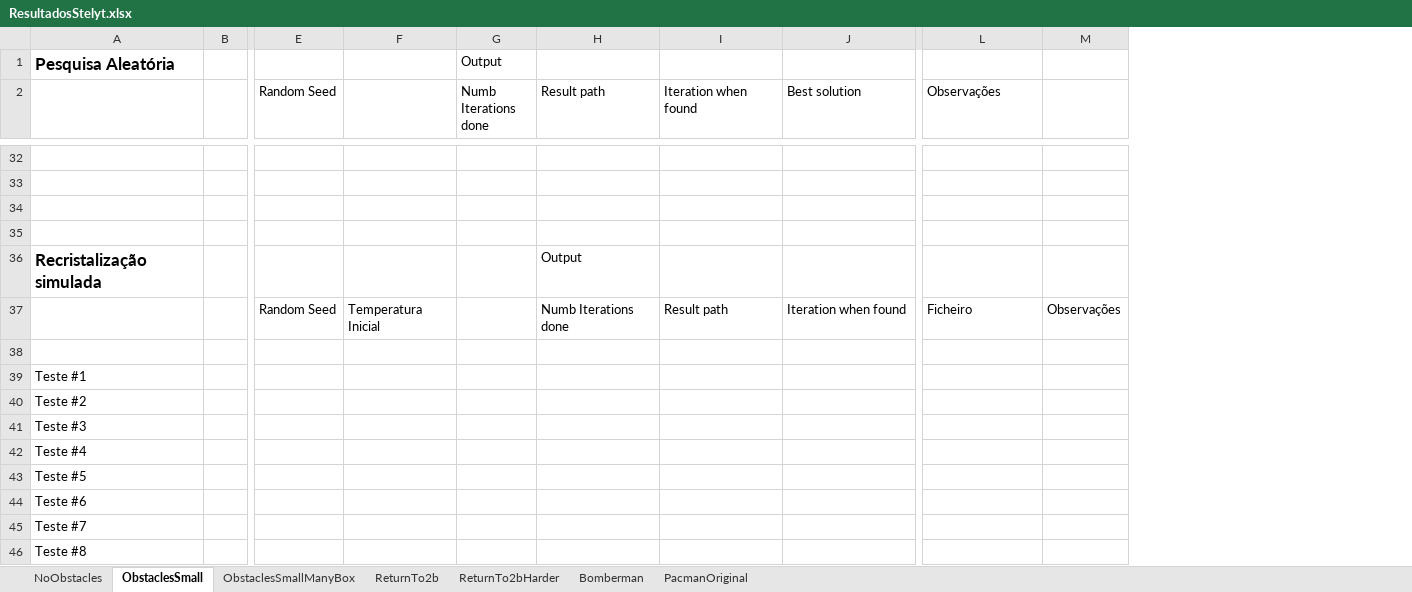
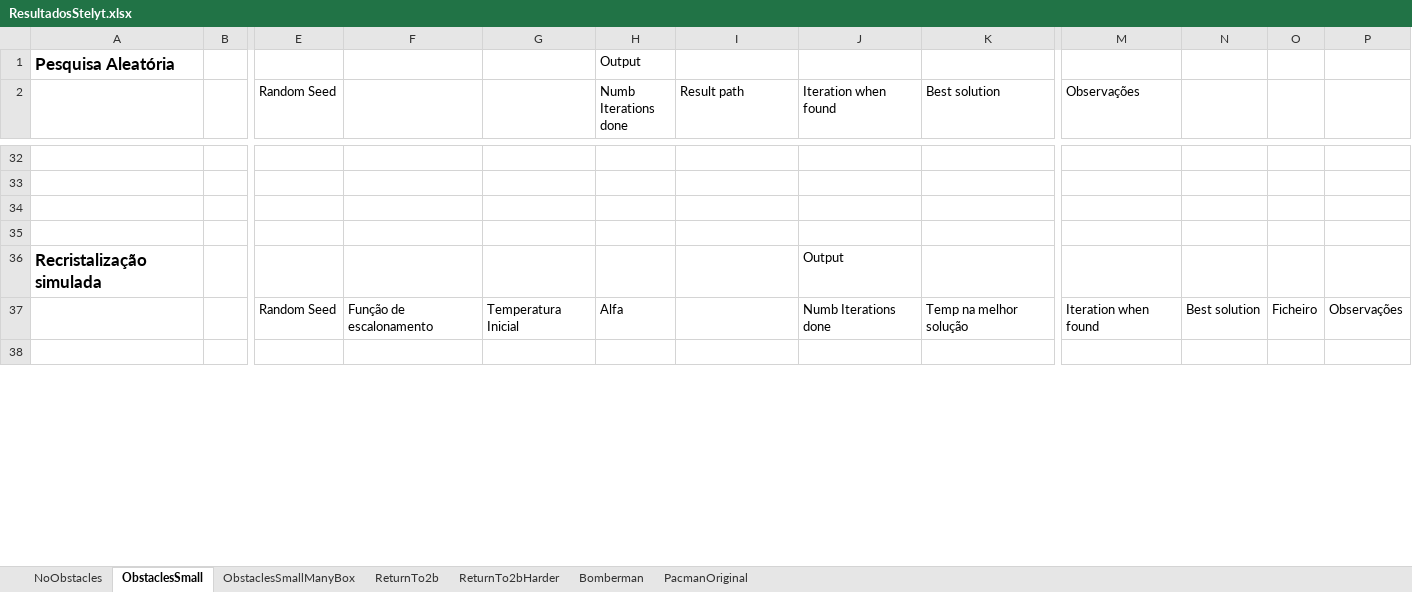
Before and after one commit to amserra/University-Introduction_to_AI, an Excel workbook: Trabalho 2/Meta 2/ResultadosStelyt.xlsx, sheet ObstaclesSmall, drawn as a sheet; only a part is shown, gaps mark what is left out; values as stored, in another font and other column widths than the file's, no borders; removed rows and columns are numbered as before the commit, all else as after; rows hold the shown columns only; the diff covers the shown part only; the diff names each change by its address in the sheet, - before the commit and + after, or states it on an @@ line.

Commit message:
Testes bomberman feitos

```diff
--- a/Trabalho 2/Meta 2/ResultadosStelyt.xlsx (sheet ObstaclesSmall)
+++ b/Trabalho 2/Meta 2/ResultadosStelyt.xlsx (sheet ObstaclesSmall)
-column F, empty
+column F, empty
+column G, empty
+column N, empty
+column O, empty
-I36 (Result path): Output
+I36 (Result path): (empty)
-J36 (Iteration when found): (empty)
+J36 (Iteration when found): Output
-row 37:  |  | Random Seed | Temperatura Inicial |  | Numb Iterations done | Result path | Iteration when found | Ficheiro | Observações
+row 37:  |  | Random Seed | Função de escalonamento | Temperatura Inicial | Alfa |  | Numb Iterations done | Temp na melhor solução | Iteration when found | Best solution | Ficheiro | Observações
-row 39: Teste #1
-row 40: Teste #2
-row 41: Teste #3
-row 42: Teste #4
-row 43: Teste #5
-row 44: Teste #6
-row 45: Teste #7
-row 46: Teste #8
```
Also changed, not shown: 10 added rows and 2 edited cells elsewhere in this sheet, sheet Bomberman, 2 other files.
